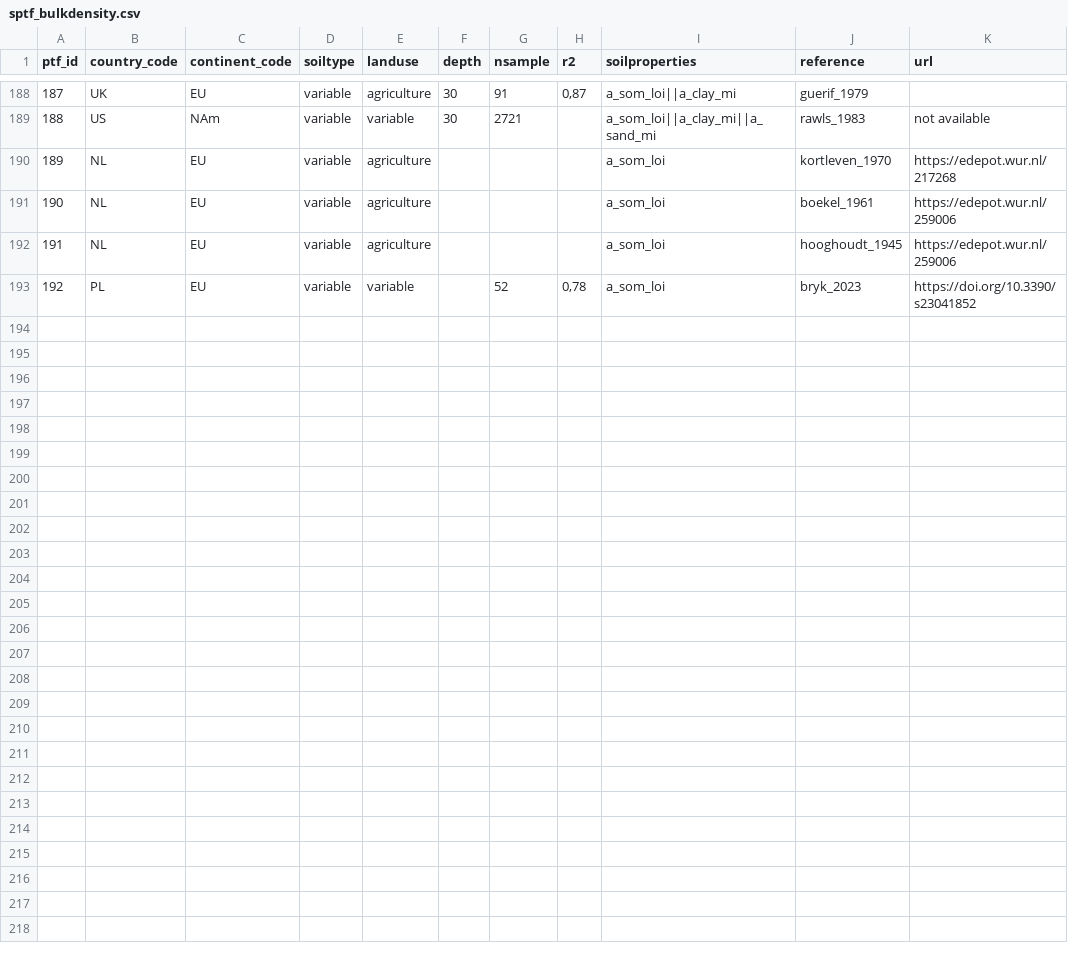
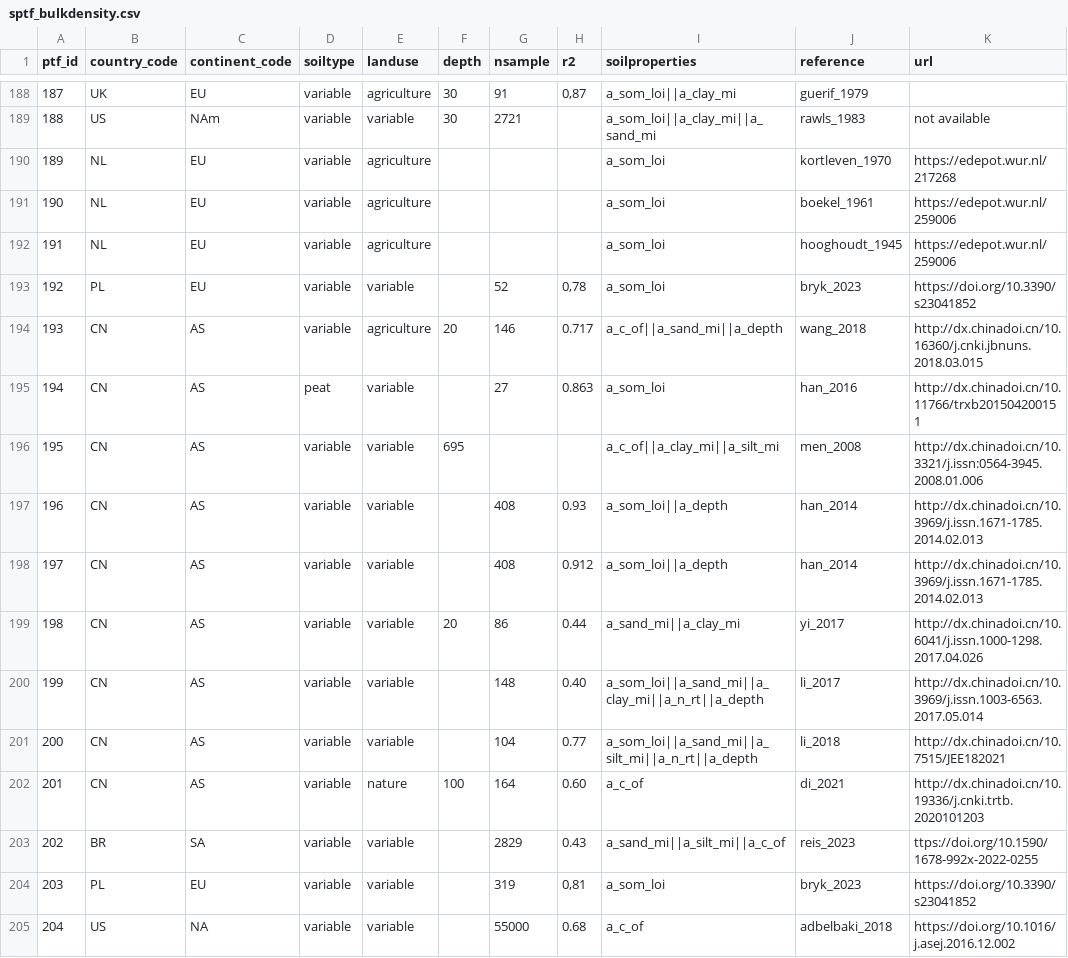
Before and after one commit to AgroCares/soilptf, a CSV file: dev/sptf_bulkdensity.csv, drawn as a sheet; only a part is shown, gaps mark what is left out.

Commit message:
update database ptf bulkdensity 193-204

```diff
--- a/dev/sptf_bulkdensity.csv
+++ b/dev/sptf_bulkdensity.csv
@@ -193 +193,13 @@
 192;PL;EU;variable;variable;;52;0,78;a_som_loi;bryk_2023;https://doi.org/10.3390/s23041852
+193;CN;AS;variable;agriculture;20;146;0.717;a_c_of||a_sand_mi||a_depth;wang_2018;http://dx.chinadoi.cn/10.16360/j.cnki.jbnuns.2018.03.015
+194;CN;AS;peat;variable;;27;0.863;a_som_loi;han_2016;http://dx.chinadoi.cn/10.11766/trxb201504200151
+195;CN;AS;variable;variable;695;;;a_c_of||a_clay_mi||a_silt_mi;men_2008;http://dx.chinadoi.cn/10.3321/j.issn:0564-3945.2008.01.006
+196;CN;AS;variable;variable;;408;0.93;a_som_loi||a_depth;han_2014;http://dx.chinadoi.cn/10.3969/j.issn.1671-1785.2014.02.013
+197;CN;AS;variable;variable;;408;0.912;a_som_loi||a_depth;han_2014;http://dx.chinadoi.cn/10.3969/j.issn.1671-1785.2014.02.013
+198;CN;AS;variable;variable;20;86;0.44;a_sand_mi||a_clay_mi;yi_2017;http://dx.chinadoi.cn/10.6041/j.issn.1000-1298.2017.04.026
+199;CN;AS;variable;variable;;148;0.40;a_som_loi||a_sand_mi||a_clay_mi||a_n_rt||a_depth;li_2017;http://dx.chinadoi.cn/10.3969/j.issn.1003-6563.2017.05.014
+200;CN;AS;variable;variable;;104;0.77;a_som_loi||a_sand_mi||a_silt_mi||a_n_rt||a_depth;li_2018;http://dx.chinadoi.cn/10.7515/JEE182021
+201;CN;AS;variable;nature;100;164;0.60;a_c_of;di_2021;http://dx.chinadoi.cn/10.19336/j.cnki.trtb.2020101203
+202;BR;SA;variable;variable;;2829;0.43;a_sand_mi||a_silt_mi||a_c_of;reis_2023;ttps://doi.org/10.1590/1678-992x-2022-0255
+203;PL;EU;variable;variable;;319;0,81;a_som_loi;bryk_2023;https://doi.org/10.3390/s23041852
+204;US;NA;variable;variable;;55000;0.68;a_c_of;adbelbaki_2018;https://doi.org/10.1016/j.asej.2016.12.002
```
Also changed, not shown: 1 other file.
